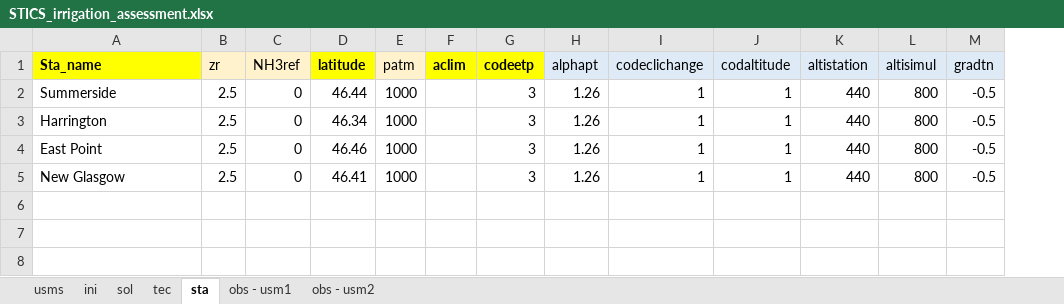
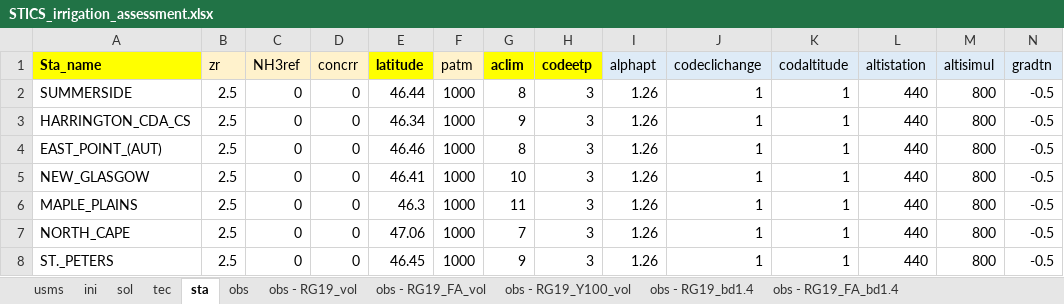
Before and after one commit to marpols/mkSTICSfiles, an Excel workbook: files/STICS_irrigation_assessment.xlsx, sheet sta, drawn as a sheet; only a part is shown; values as stored, in another font and other column widths than the file's, no borders; addresses are those after the commit; rows hold the shown columns only; the diff names each change by its address in the sheet, - before the commit and + after, or states it on an @@ line.

```diff
--- a/files/STICS_irrigation_assessment.xlsx (sheet sta)
+++ b/files/STICS_irrigation_assessment.xlsx (sheet sta)
-sheet tab: obs - usm1
-sheet tab: obs - usm2
+sheet tab: obs
+sheet tab: obs - RG19_vol
+sheet tab: obs - RG19_FA_vol
+sheet tab: obs - RG19_Y100_vol
+sheet tab: obs - RG19_bd1.4
+sheet tab: obs - RG19_FA_bd1.4
+column D (concrr), rows 2-5: all 0
-A2 (Sta_name): Summerside
+A2 (Sta_name): SUMMERSIDE
-G2 (aclim): (empty)
+G2 (aclim): 8
-A3 (Sta_name): Harrington
+A3 (Sta_name): HARRINGTON_CDA_CS
-G3 (aclim): (empty)
+G3 (aclim): 9
-A4 (Sta_name): East Point
+A4 (Sta_name): EAST_POINT_(AUT)
-G4 (aclim): (empty)
+G4 (aclim): 8
-A5 (Sta_name): New Glasgow
+A5 (Sta_name): NEW_GLASGOW
-G5 (aclim): (empty)
+G5 (aclim): 10
+row 6: MAPLE_PLAINS | 2.5 | 0 | 0 | 46.3 | 1000 | 11 | 3 | 1.26 | 1 | 1 | 440 | 800 | -0.5
+row 7: NORTH_CAPE | 2.5 | 0 | 0 | 47.06 | 1000 | 7 | 3 | 1.26 | 1 | 1 | 440 | 800 | -0.5
+row 8: ST._PETERS | 2.5 | 0 | 0 | 46.45 | 1000 | 9 | 3 | 1.26 | 1 | 1 | 440 | 800 | -0.5
```
Also changed, not shown: sheet sol, sheet usms, sheet ini, sheet tec, other sheet tabs, files/Templates/STICS_tabDataTemplate.xlsx, files/Templates/collected_data.xlsx, 17 other files.
